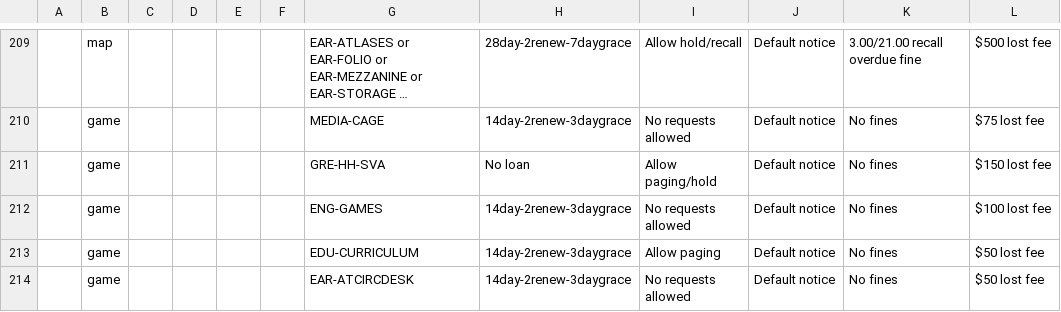
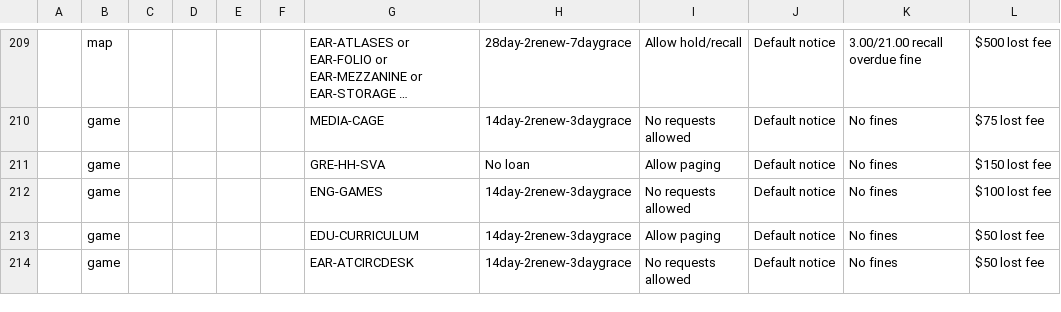
Before and after one commit to sul-dlss/SearchWorks, a CSV file: config/folio/circulation_rules.csv, drawn as a sheet; only a part is shown, gaps mark what is left out; long unchanged cells end in …; the diff names each change by its address in the sheet, - before the commit and + after, or states it on an @@ line.

Commit message:
Update FOLIO types

```diff
--- a/config/folio/circulation_rules.csv
+++ b/config/folio/circulation_rules.csv
-I211: Allow paging/hold
+I211: Allow paging
```
Also changed, not shown: 1 other file.
